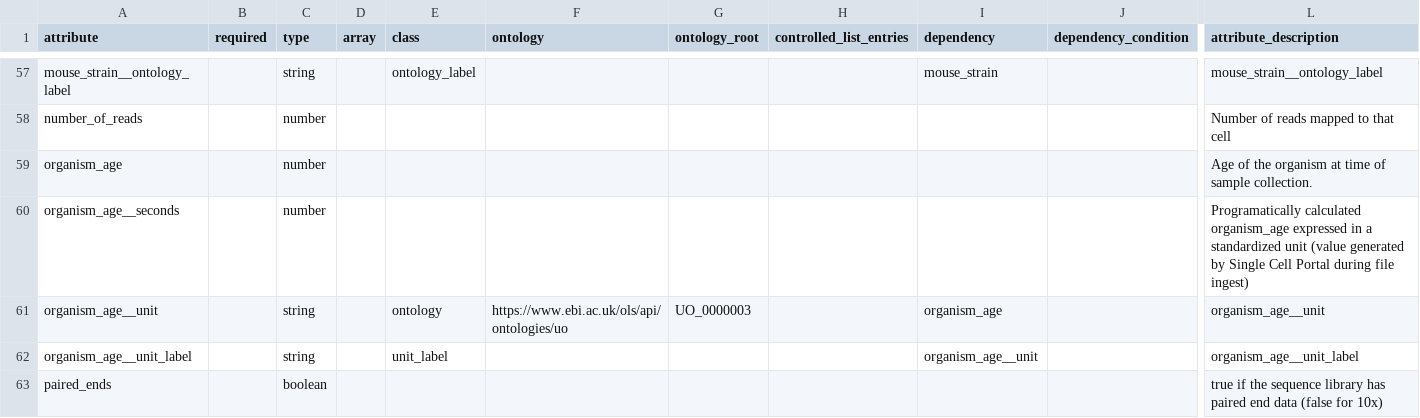
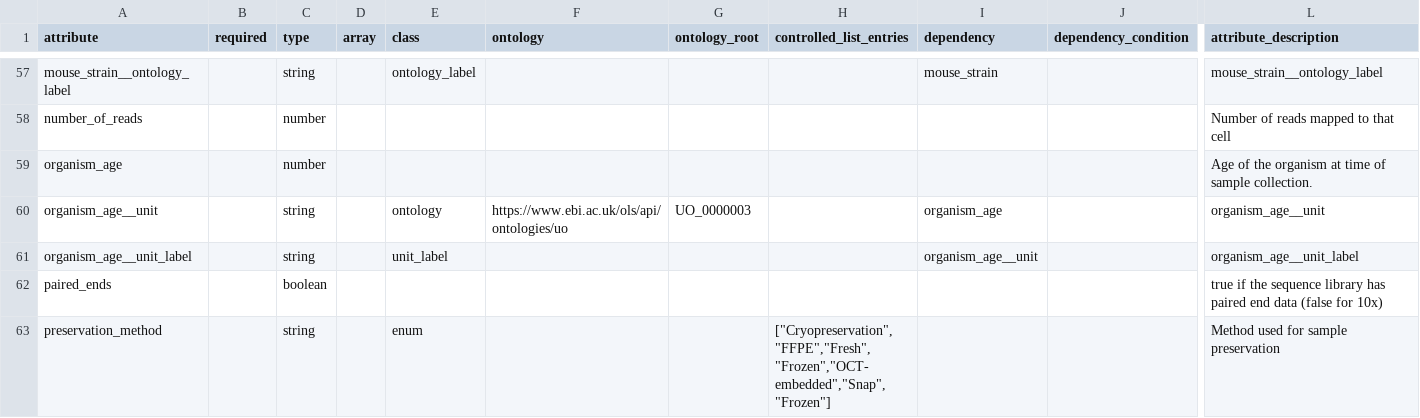
Before and after one commit to broadinstitute/scp-ingest-pipeline, a TSV file: schema/alexandria_convention/alexandria_convention_schema.tsv, drawn as a sheet; only a part is shown, gaps mark what is left out; the shorter side is filled out with more unchanged rows; rows hold the shown columns only; the diff names each change by its address in the sheet, - before the commit and + after, or states it on an @@ line.

Commit message:
remove organism_age__seconds from convention
SCP-generated backend metadata, not convention

```diff
--- a/schema/alexandria_convention/alexandria_convention_schema.tsv
+++ b/schema/alexandria_convention/alexandria_convention_schema.tsv
-row 60: organism_age__seconds |  | number |  |  |  |  |  |  |  | Programatically calculated organism_age expressed in a standardized unit (value generated by Single Cell Portal during file ingest)
```
Also changed, not shown: 4 other files.
